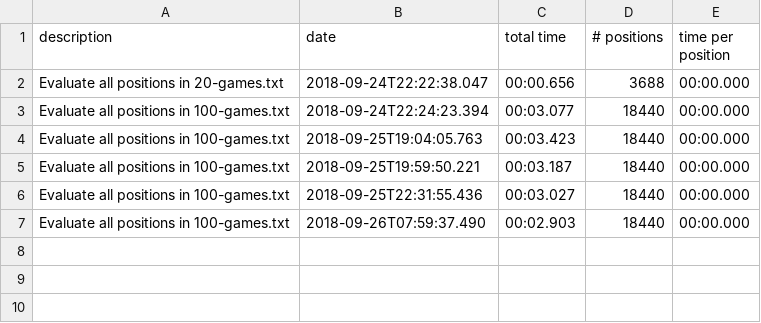
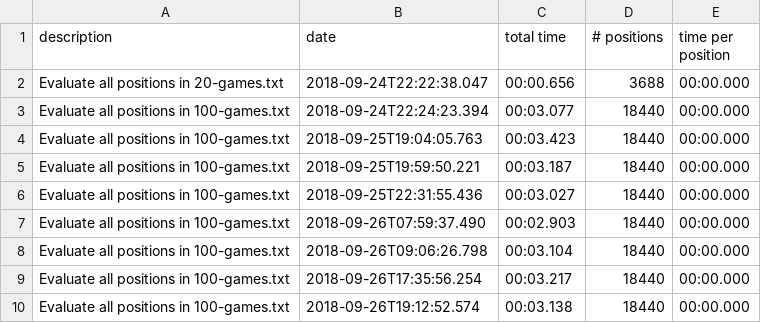
Before and after one commit to evansmd01/Chesstastic, a CSV file: data/performance/performance-test-log.csv, drawn as a sheet; the diff names each change by its address in the sheet, - before the commit and + after, or states it on an @@ line.

```diff
--- a/data/performance/performance-test-log.csv
+++ b/data/performance/performance-test-log.csv
+row 8: Evaluate all positions in 100-games.txt | 2018-09-26T09:06:26.798 | 00:03.104 | 18440 | 00:00.000
+row 9: Evaluate all positions in 100-games.txt | 2018-09-26T17:35:56.254 | 00:03.217 | 18440 | 00:00.000
+row 10: Evaluate all positions in 100-games.txt | 2018-09-26T19:12:52.574 | 00:03.138 | 18440 | 00:00.000
```
Also changed, not shown: 12 other files.
